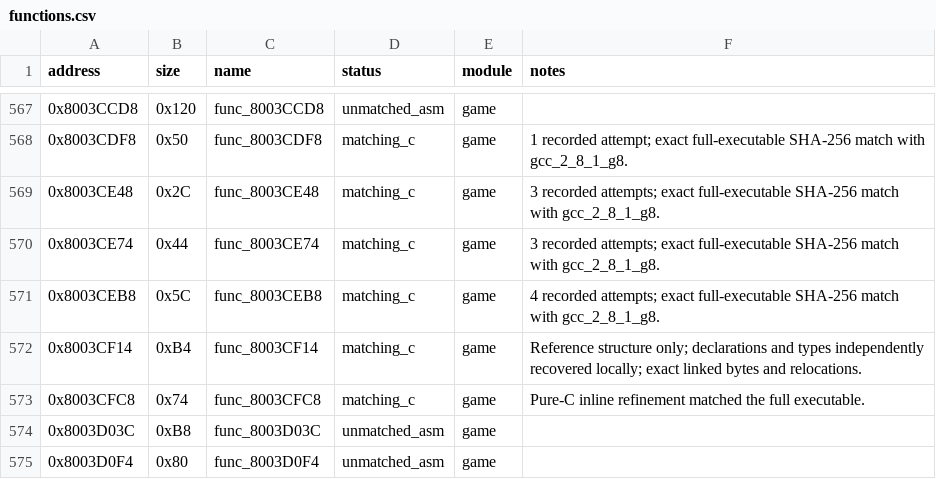
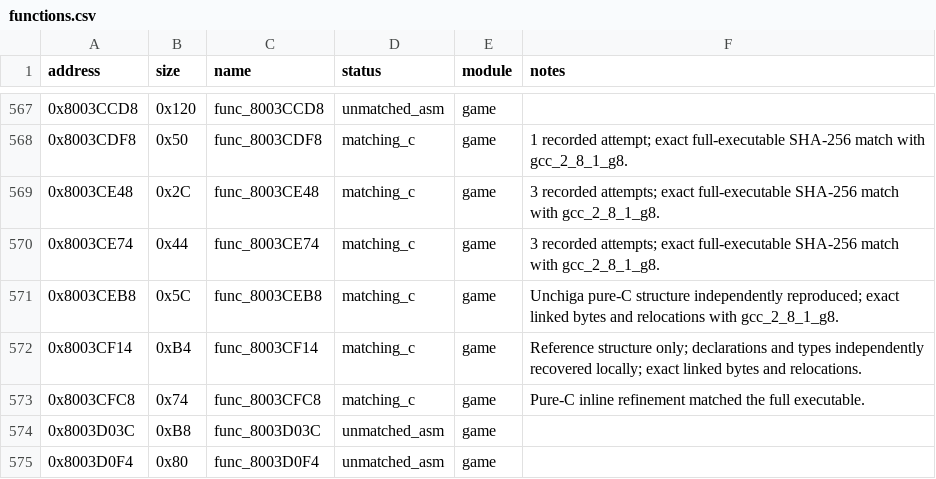
Before and after one commit to MaChInEgUn3/memories-decomp, a CSV file: config/slus_01411/functions.csv, drawn as a sheet; only a part is shown, gaps mark what is left out.

```diff
--- a/config/slus_01411/functions.csv
+++ b/config/slus_01411/functions.csv
@@ -570,3 +570,3 @@ address,size,name,status,module,notes
 0x8003CE74,0x44,func_8003CE74,matching_c,game,3 recorded attempts; exact full-executable SHA-256 match with gcc_2_8_1_g8.
-0x8003CEB8,0x5C,func_8003CEB8,matching_c,game,4 recorded attempts; exact full-executable SHA-256 match with gcc_2_8_1_g8.
+0x8003CEB8,0x5C,func_8003CEB8,matching_c,game,Unchiga pure-C structure independently reproduced; exact linked bytes and relocations with gcc_2_8_1_g8.
 0x8003CF14,0xB4,func_8003CF14,matching_c,game,Reference structure only; declarations and types independently recovered locally; exact linked bytes and relocations.
```
Also changed, not shown: config/slus_01411/external_attempts.csv, 1 other file.
